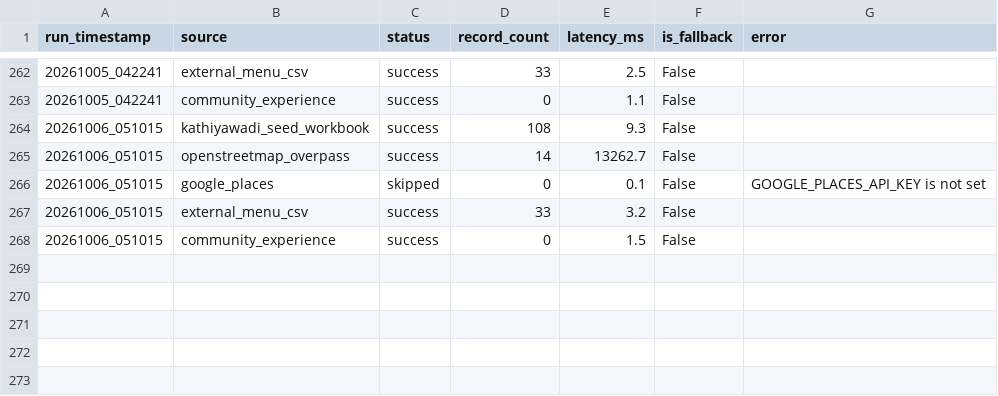
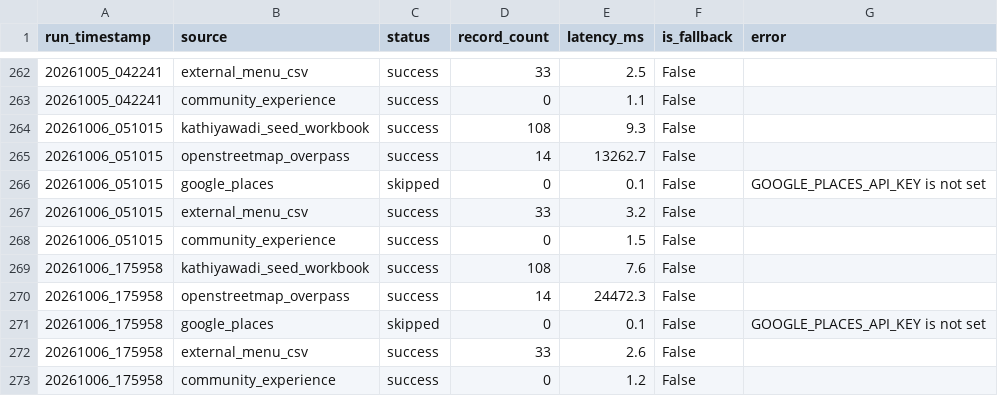
Before and after one commit to trambak001/data_restarant, a CSV file: data/monitoring/source_status.csv, drawn as a sheet; only a part is shown, gaps mark what is left out.

```diff
--- a/data/monitoring/source_status.csv
+++ b/data/monitoring/source_status.csv
@@ -268 +268,6 @@ run_timestamp,source,status,record_count,latency_ms,is_fallback,error
 20261006_051015,community_experience,success,0,1.5,False,
+20261006_175958,kathiyawadi_seed_workbook,success,108,7.6,False,
+20261006_175958,openstreetmap_overpass,success,14,24472.3,False,
+20261006_175958,google_places,skipped,0,0.1,False,GOOGLE_PLACES_API_KEY is not set
+20261006_175958,external_menu_csv,success,33,2.6,False,
+20261006_175958,community_experience,success,0,1.2,False,
```
Also changed, not shown: data/curated/latest/Fact_Menu_Price.csv, data/curated/latest/Restaurant.csv, 3 other files.
